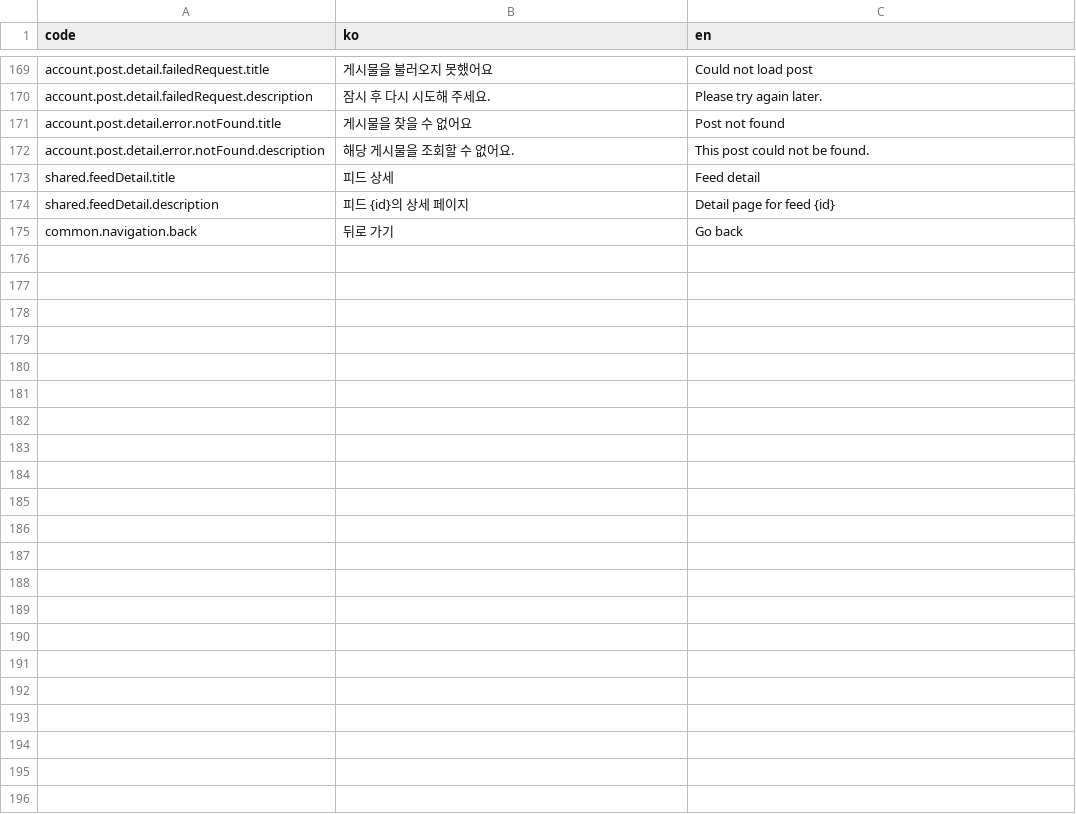
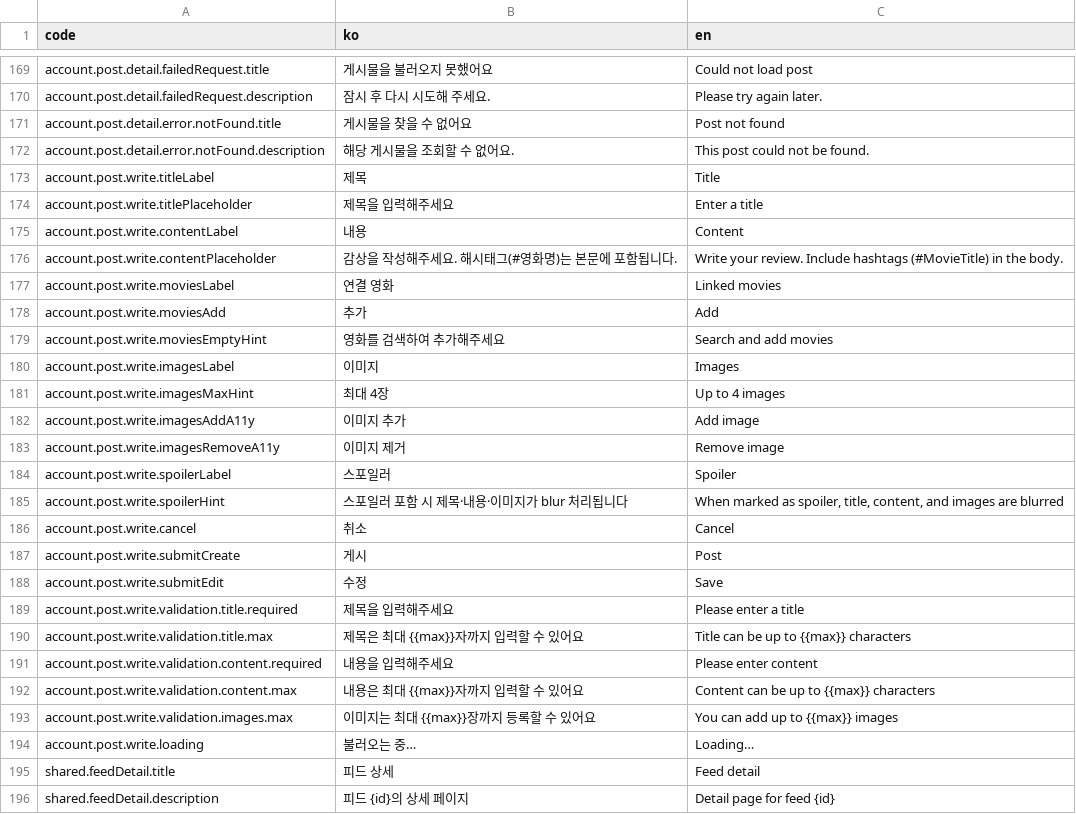
Before and after one commit to kakao4-KAKAMU/KAKAMU-FE, a CSV file: packages/i18n/src/locales/account.csv, drawn as a sheet; only a part is shown, gaps mark what is left out; the shorter side is filled out with more unchanged rows.

```diff
--- a/packages/i18n/src/locales/account.csv
+++ b/packages/i18n/src/locales/account.csv
@@ -172,2 +172,24 @@ account.post.detail.error.notFound.title,게시물을 찾을 수 없어요,Post
 account.post.detail.error.notFound.description,해당 게시물을 조회할 수 없어요.,This post could not be found.
+account.post.write.titleLabel,제목,Title
+account.post.write.titlePlaceholder,제목을 입력해주세요,Enter a title
+account.post.write.contentLabel,내용,Content
+account.post.write.contentPlaceholder,감상을 작성해주세요. 해시태그(#영화명)는 본문에 포함됩니다.,Write your review. Include hashtags (#MovieTitle) in the body.
+account.post.write.moviesLabel,연결 영화,Linked movies
+account.post.write.moviesAdd,추가,Add
+account.post.write.moviesEmptyHint,영화를 검색하여 추가해주세요,Search and add movies
+account.post.write.imagesLabel,이미지,Images
+account.post.write.imagesMaxHint,최대 4장,Up to 4 images
+account.post.write.imagesAddA11y,이미지 추가,Add image
+account.post.write.imagesRemoveA11y,이미지 제거,Remove image
+account.post.write.spoilerLabel,스포일러,Spoiler
+account.post.write.spoilerHint,스포일러 포함 시 제목·내용·이미지가 blur 처리됩니다,"When marked as spoiler, title, content, and images are blurred"
+account.post.write.cancel,취소,Cancel
+account.post.write.submitCreate,게시,Post
+account.post.write.submitEdit,수정,Save
+account.post.write.validation.title.required,제목을 입력해주세요,Please enter a title
+account.post.write.validation.title.max,제목은 최대 {{max}}자까지 입력할 수 있어요,Title can be up to {{max}} characters
+account.post.write.validation.content.required,내용을 입력해주세요,Please enter content
+account.post.write.validation.content.max,내용은 최대 {{max}}자까지 입력할 수 있어요,Content can be up to {{max}} characters
+account.post.write.validation.images.max,이미지는 최대 {{max}}장까지 등록할 수 있어요,You can add up to {{max}} images
+account.post.write.loading,불러오는 중…,Loading…
 shared.feedDetail.title,피드 상세,Feed detail
```
Also changed, not shown: 2 other files.
